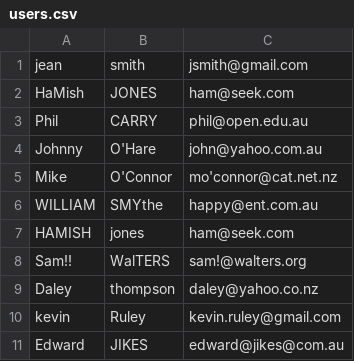
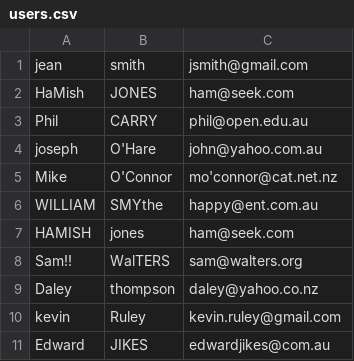
Before and after one commit to lamtito98/Catalyst, a CSV file: csv/users.csv, drawn as a sheet.

```diff
--- a/csv/users.csv
+++ b/csv/users.csv
@@ -3,3 +3,3 @@ HaMish,JONES,ham@seek.com
 Phil ,CARRY   ,phil@open.edu.au
-Johnny,O'Hare,john@yahoo.com.au
+joseph,O'Hare,john@yahoo.com.au
 Mike,O'Connor,mo'connor@cat.net.nz
@@ -7,5 +7,5 @@ WILLIAM,SMYthe,happy@ent.com.au
 HAMISH,"jones	",ham@seek.com
-Sam!!  ,WalTERS,"sam!@walters.org	"
+Sam!!  ,WalTERS,"sam@walters.org	"
 Daley,thompson,daley@yahoo.co.nz
 kevin,Ruley,kevin.ruley@gmail.com
-Edward ,JIKES,edward@jikes@com.au
+Edward ,JIKES,edwardjikes@com.au
```
Also changed, not shown: 4 other files.
